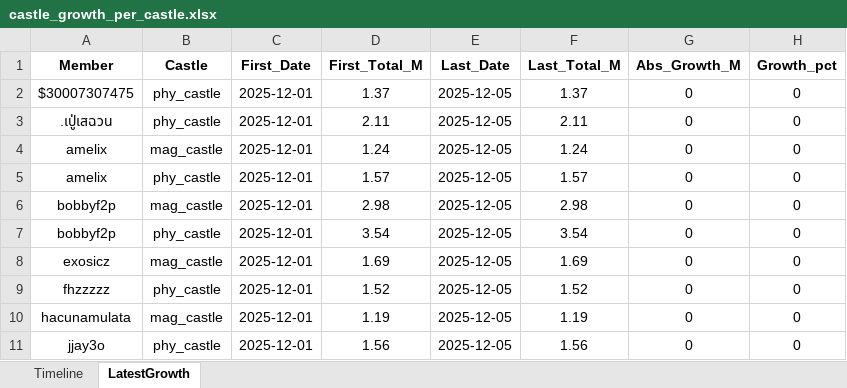
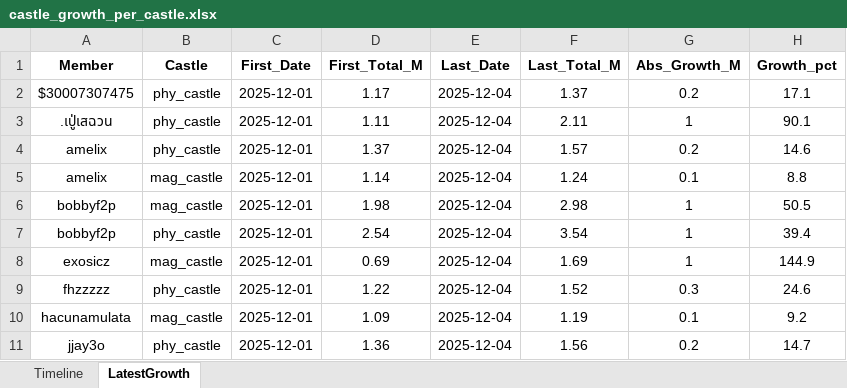
Before and after one commit to SusiShushii/7K-Guild-OCR-Manager, an Excel workbook: output/castle/growth/castle_growth_per_castle.xlsx, sheet LatestGrowth, drawn as a sheet; only a part is shown; values as stored, in another font and other column widths than the file's, no borders; removed rows and columns are numbered as before the commit, all else as after; the diff covers the shown part only; the diff names each change by its address in the sheet, - before the commit and + after, or states it on an @@ line.

```diff
--- a/output/castle/growth/castle_growth_per_castle.xlsx (sheet LatestGrowth)
+++ b/output/castle/growth/castle_growth_per_castle.xlsx (sheet LatestGrowth)
-D2 (First_Total_M): 1.37
+D2 (First_Total_M): 1.17
-E2:E3 (Last_Date): 2025-12-05
+E2:E3 (Last_Date): 2025-12-04
-G2 (Abs_Growth_M): 0
+G2 (Abs_Growth_M): 0.2
-H2 (Growth_pct): 0
+H2 (Growth_pct): 17.1
-D3 (First_Total_M): 2.11
+D3 (First_Total_M): 1.11
-G3 (Abs_Growth_M): 0
+G3 (Abs_Growth_M): 1
-H3 (Growth_pct): 0
+H3 (Growth_pct): 90.1
-row 4: amelix | mag_castle | 2025-12-01 | 1.24 | 2025-12-05 | 1.24 | 0 | 0
-D4 (First_Total_M): 1.57
+D4 (First_Total_M): 1.37
-E4 (Last_Date): 2025-12-05
+E4 (Last_Date): 2025-12-04
-G4 (Abs_Growth_M): 0
+G4 (Abs_Growth_M): 0.2
-H4 (Growth_pct): 0
+H4 (Growth_pct): 14.6
+row 5: amelix | mag_castle | 2025-12-01 | 1.14 | 2025-12-04 | 1.24 | 0.1 | 8.8
-D6 (First_Total_M): 2.98
+D6 (First_Total_M): 1.98
-E6:E11 (Last_Date): 2025-12-05
+E6:E11 (Last_Date): 2025-12-04
-G6:G8 (Abs_Growth_M): 0
+G6:G8 (Abs_Growth_M): 1
-H6 (Growth_pct): 0
+H6 (Growth_pct): 50.5
-D7 (First_Total_M): 3.54
+D7 (First_Total_M): 2.54
-H7 (Growth_pct): 0
+H7 (Growth_pct): 39.4
-D8 (First_Total_M): 1.69
+D8 (First_Total_M): 0.69
-H8 (Growth_pct): 0
+H8 (Growth_pct): 144.9
-D9 (First_Total_M): 1.52
+D9 (First_Total_M): 1.22
-G9 (Abs_Growth_M): 0
+G9 (Abs_Growth_M): 0.3
-H9 (Growth_pct): 0
+H9 (Growth_pct): 24.6
-D10 (First_Total_M): 1.19
+D10 (First_Total_M): 1.09
-G10 (Abs_Growth_M): 0
+G10 (Abs_Growth_M): 0.1
-H10 (Growth_pct): 0
+H10 (Growth_pct): 9.2
-D11 (First_Total_M): 1.56
+D11 (First_Total_M): 1.36
-G11 (Abs_Growth_M): 0
+G11 (Abs_Growth_M): 0.2
-H11 (Growth_pct): 0
+H11 (Growth_pct): 14.7
```
Also changed, not shown: 40 edited cells elsewhere in this sheet, sheet Timeline, 8 other files.
